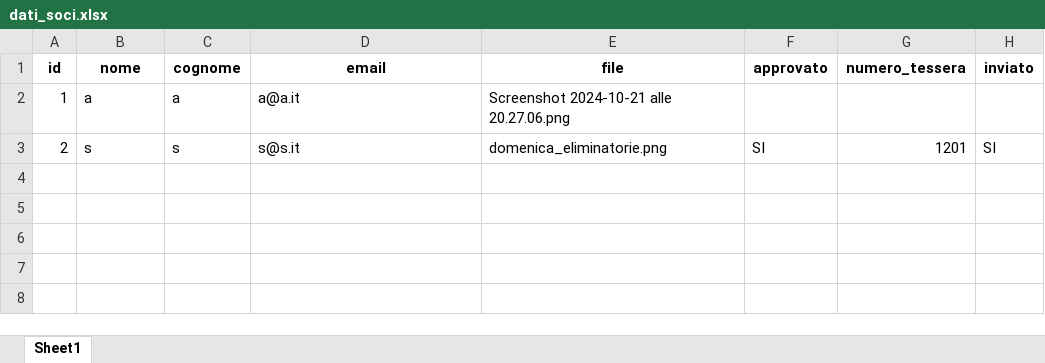
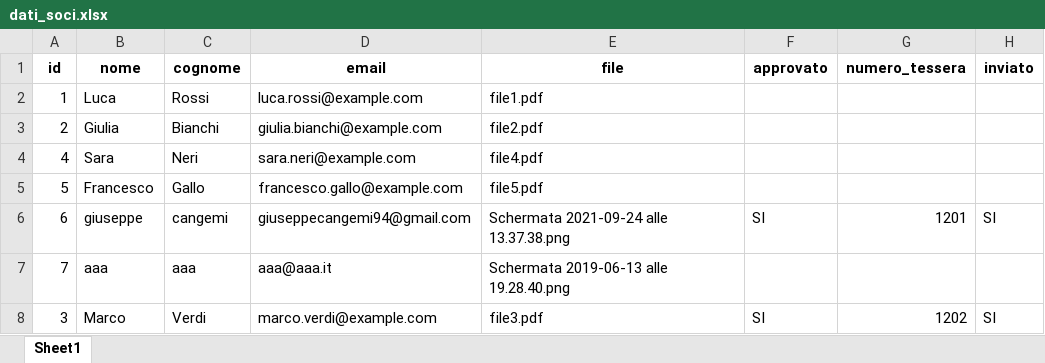
Before and after one commit to giuseppecangemi/DerryRockAutomation, an Excel workbook: dati_soci.xlsx, sheet Sheet1, drawn as a sheet; values as stored, in another font and other column widths than the file's, no borders; the diff names each change by its address in the sheet, - before the commit and + after, or states it on an @@ line.

Commit message:
risoluzione problema aggiornamento DB e nuovi dati html

```diff
--- a/dati_soci.xlsx (sheet Sheet1)
+++ b/dati_soci.xlsx (sheet Sheet1)
-B2 (nome): a
+B2 (nome): Luca
-C2 (cognome): a
+C2 (cognome): Rossi
-D2 (email): a@a.it
+D2 (email): luca.rossi@example.com
-E2 (file): Screenshot 2024-10-21 alle 20.27.06.png
+E2 (file): file1.pdf
-B3 (nome): s
+B3 (nome): Giulia
-C3 (cognome): s
+C3 (cognome): Bianchi
-D3 (email): s@s.it
+D3 (email): giulia.bianchi@example.com
-E3 (file): domenica_eliminatorie.png
+E3 (file): file2.pdf
-F3 (approvato): SI
+F3 (approvato): (empty)
-G3 (numero_tessera): 1201
+G3 (numero_tessera): (empty)
-H3 (inviato): SI
+H3 (inviato): (empty)
+row 4: 4 | Sara | Neri | sara.neri@example.com | file4.pdf
+row 5: 5 | Francesco | Gallo | francesco.gallo@example.com | file5.pdf
+row 6: 6 | giuseppe | cangemi | giuseppecangemi94@gmail.com | Schermata 2021-09-24 alle 13.37.38.png | SI | 1201 | SI
+row 7: 7 | aaa | aaa | aaa@aaa.it | Schermata 2019-06-13 alle 19.28.40.png
+row 8: 3 | Marco | Verdi | marco.verdi@example.com | file3.pdf | SI | 1202 | SI
```
Also changed, not shown: 9 other files.
